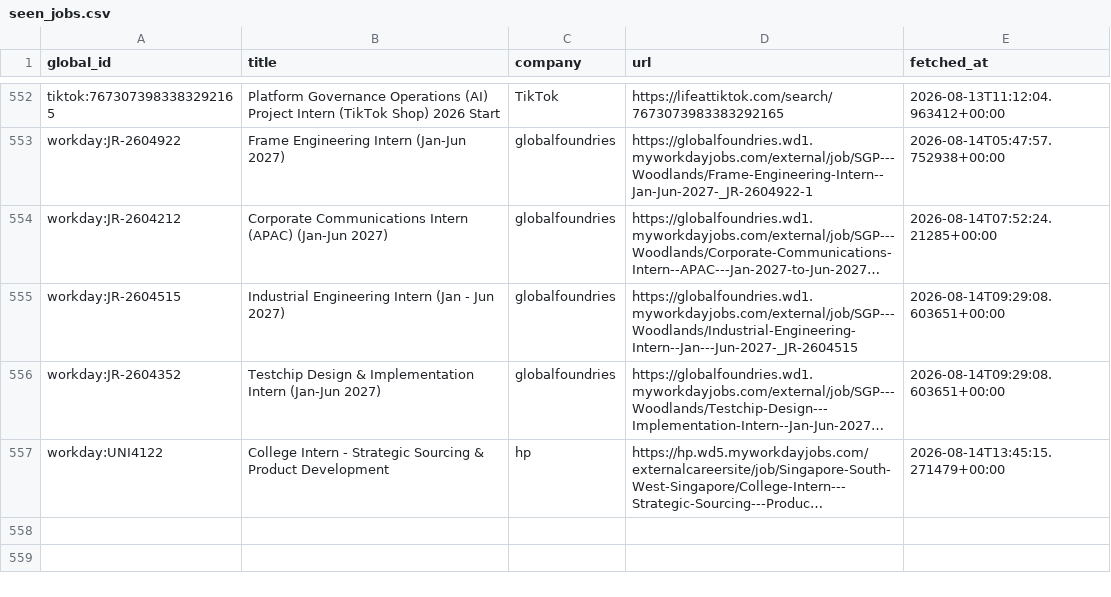
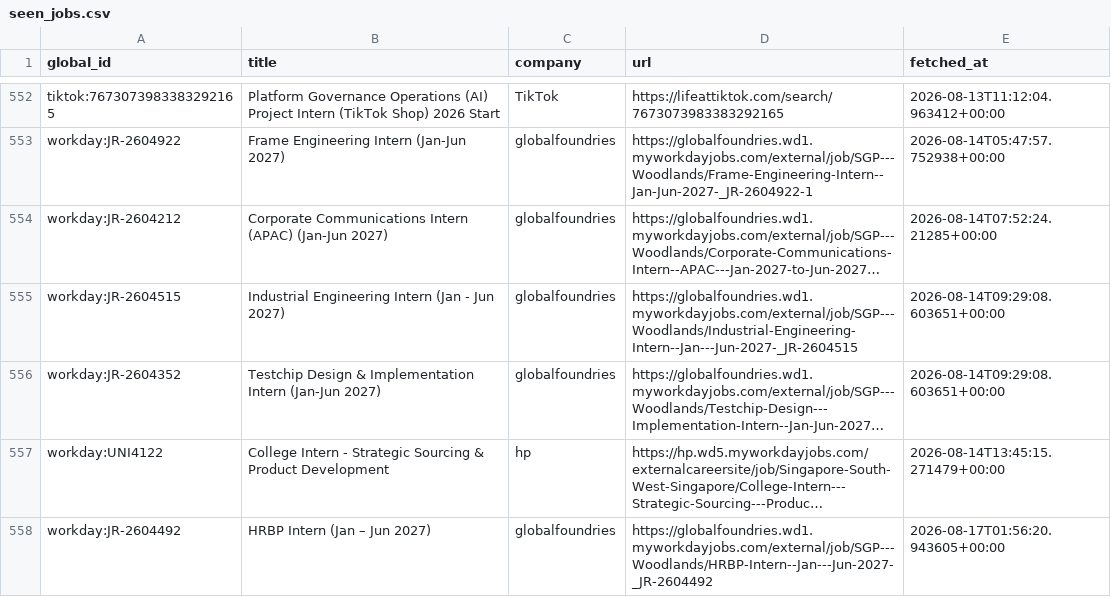
Before and after one commit to hrishikeshsathyian/mcqueen, a CSV file: data/seen_jobs.csv, drawn as a sheet; only a part is shown, gaps mark what is left out; long unchanged cells end in …; the diff names each change by its address in the sheet, - before the commit and + after, or states it on an @@ line.

```diff
--- a/data/seen_jobs.csv
+++ b/data/seen_jobs.csv
+row 558: workday:JR-2604492 | HRBP Intern (Jan – Jun 2027) | globalfoundries | https://globalfoundries.wd1.myworkdayjobs.com/external/job/SGP---Woodlands/HRBP-Intern--Jan---Jun-2027-_JR-2604492 | 2026-08-17T01:56:20.943605+00:00
```
